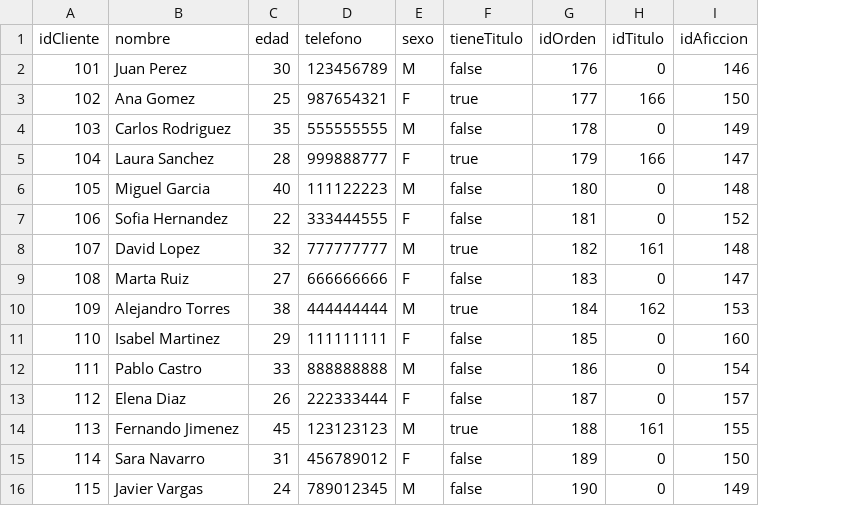
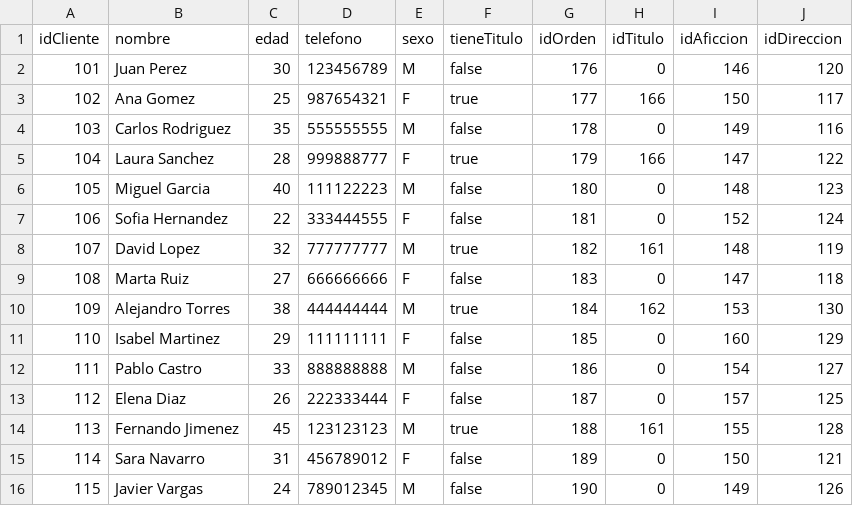
Before and after one commit to MARC2602/Prueba, a CSV file: clientes.csv, drawn as a sheet; the diff names each change by its address in the sheet, - before the commit and + after, or states it on an @@ line.

Commit message:
Update clientes.csv

```diff
--- a/clientes.csv
+++ b/clientes.csv
+column J (idDireccion), rows 2-16: 120 | 117 | 116 | 122 | 123 | 124 | 119 | 118 | 130 | 129 | 127 | 125 | 128 | 121 | 126
```
